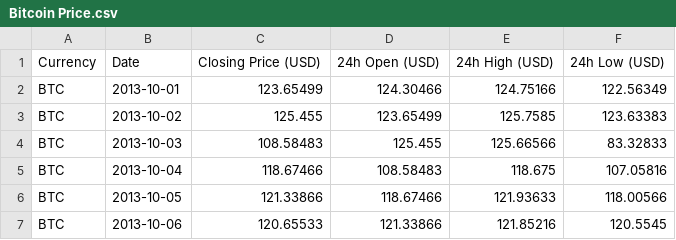
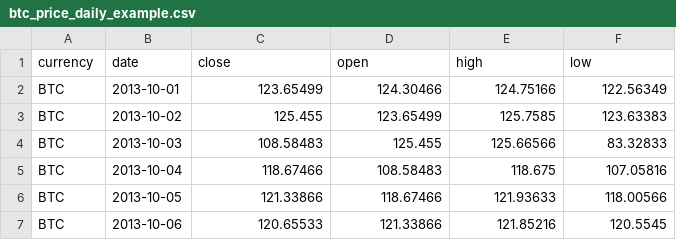
Before and after one commit to adriaparcerisas/BTC-Index-Tracker, a CSV file: data/raw/btc_price_daily_example.csv (was data/raw/Bitcoin Price.csv), drawn as a sheet; only a part is shown; removed rows and columns are numbered as before the commit, all else as after; the diff names each change by its address in the sheet, - before the commit and + after, or states it on an @@ line.

Commit message:
Update and rename Bitcoin Price.csv to btc_price_daily_example.csv

```diff
--- a/data/raw/Bitcoin Price.csv
+++ b/data/raw/btc_price_daily_example.csv
-row 1: Currency | Date | Closing Price (USD) | 24h Open (USD) | 24h High (USD) | 24h Low (USD)
+row 1: currency | date | close | open | high | low
```
